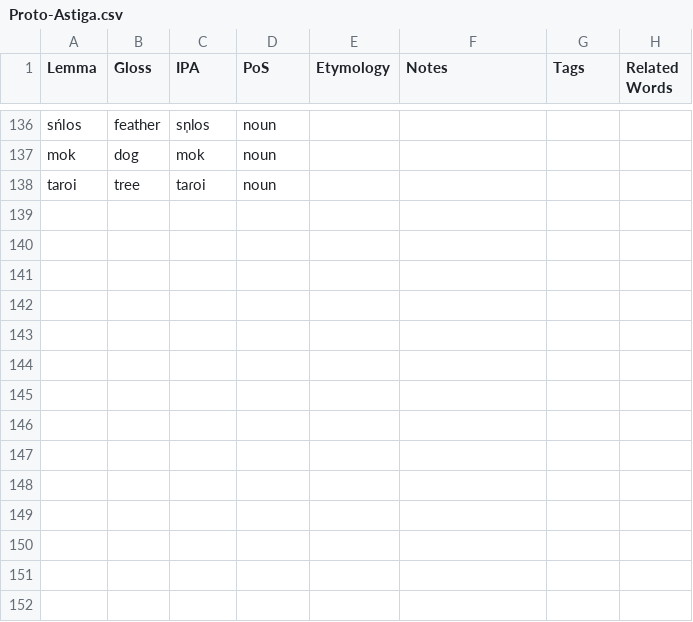
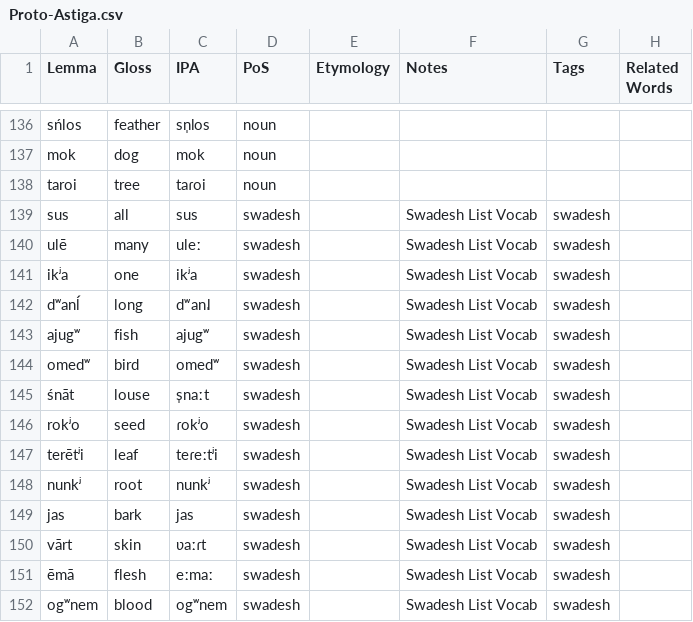
Before and after one commit to sera-phie/comana, a CSV file: lang/Proto-Astiga/Proto-Astiga.csv, drawn as a sheet; only a part is shown, gaps mark what is left out; the diff names each change by its address in the sheet, - before the commit and + after, or states it on an @@ line.

```diff
--- a/lang/Proto-Astiga/Proto-Astiga.csv
+++ b/lang/Proto-Astiga/Proto-Astiga.csv
+row 139: sus | all | sus | swadesh |  | Swadesh List Vocab | swadesh
+row 140: ulē | many | uleː | swadesh |  | Swadesh List Vocab | swadesh
+row 141: ikʲa | one | ikʲa | swadesh |  | Swadesh List Vocab | swadesh
+row 142: dʷanĺ | long | dʷanl̩ | swadesh |  | Swadesh List Vocab | swadesh
+row 143: ajugʷ | fish | ajugʷ | swadesh |  | Swadesh List Vocab | swadesh
+row 144: omedʷ | bird | omedʷ | swadesh |  | Swadesh List Vocab | swadesh
+row 145: śnāt | louse | s̩naːt | swadesh |  | Swadesh List Vocab | swadesh
+row 146: rokʲo | seed | ɾokʲo | swadesh |  | Swadesh List Vocab | swadesh
+row 147: terētʲi | leaf | teɾeːtʲi | swadesh |  | Swadesh List Vocab | swadesh
+row 148: nunkʲ | root | nunkʲ | swadesh |  | Swadesh List Vocab | swadesh
+row 149: jas | bark | jas | swadesh |  | Swadesh List Vocab | swadesh
+row 150: vārt | skin | ʋaːɾt | swadesh |  | Swadesh List Vocab | swadesh
+row 151: ēmā | flesh | eːmaː | swadesh |  | Swadesh List Vocab | swadesh
+row 152: ogʷnem | blood | ogʷnem | swadesh |  | Swadesh List Vocab | swadesh
```
Also changed, not shown: lang/Proto-North-Astiga/Proto-North-Astiga.csv, lang/Proto-South-Astiga/Proto-South-Astiga.csv.
